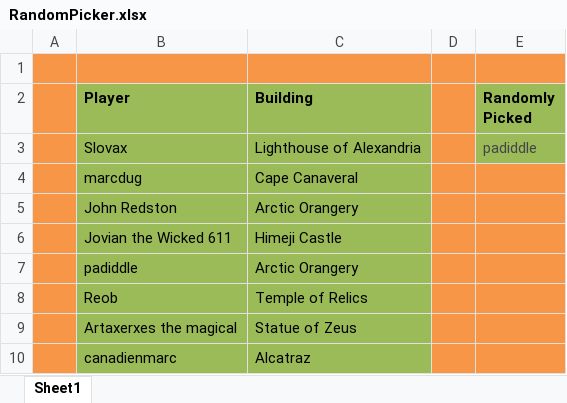
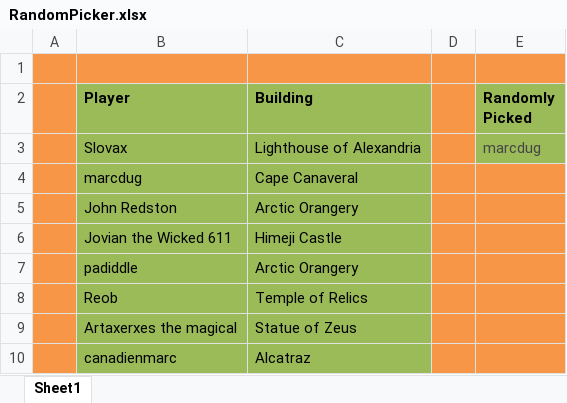
Before and after one commit to LazarusLottery/LazarusLottery.github.io, an Excel workbook: RandomPicker.xlsx, sheet Sheet1, drawn as a sheet; values as stored, in another font and other column widths than the file's, no borders; the diff names each change by its address in the sheet, - before the commit and + after, or states it on an @@ line.

```diff
--- a/RandomPicker.xlsx (sheet Sheet1)
+++ b/RandomPicker.xlsx (sheet Sheet1)
-E3 (Randomly Picked): padiddle
+E3 (Randomly Picked): marcdug
```
Also changed, not shown: 2 other files.
